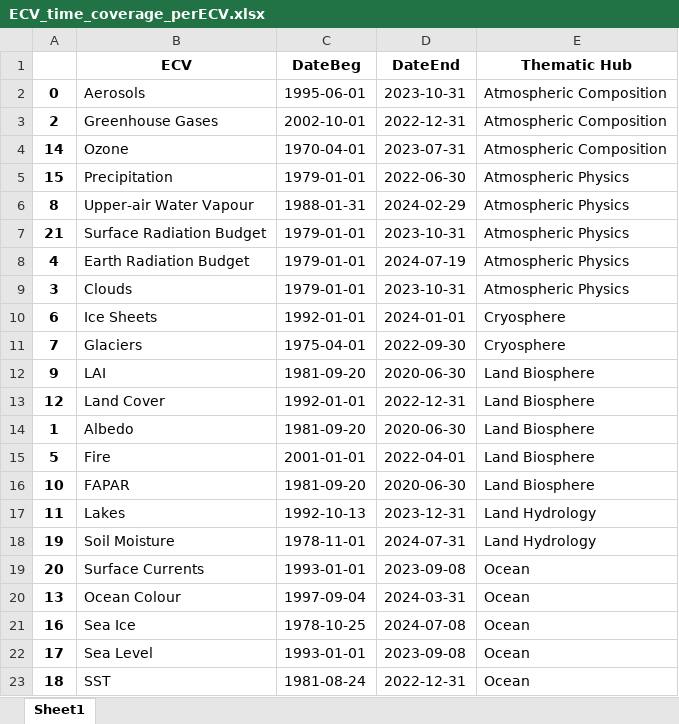
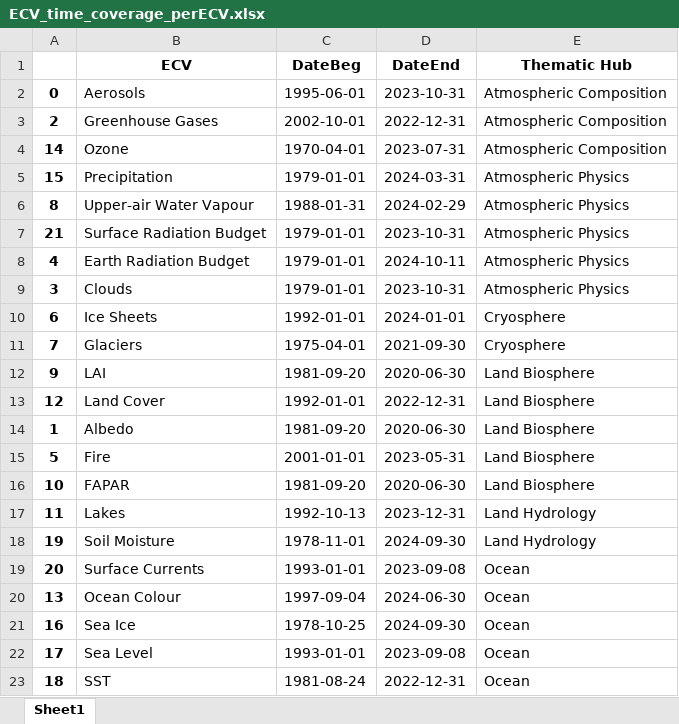
Before and after one commit to jpmartins83/CDS_data_timecoverage, an Excel workbook: ECV_time_coverage_perECV.xlsx, sheet Sheet1, drawn as a sheet; values as stored, in another font and other column widths than the file's, no borders; the diff names each change by its address in the sheet, - before the commit and + after, or states it on an @@ line.

```diff
--- a/ECV_time_coverage_perECV.xlsx (sheet Sheet1)
+++ b/ECV_time_coverage_perECV.xlsx (sheet Sheet1)
-D5 (DateEnd): 2022-06-30
+D5 (DateEnd): 2024-03-31
-D8 (DateEnd): 2024-07-19
+D8 (DateEnd): 2024-10-11
-D11 (DateEnd): 2022-09-30
+D11 (DateEnd): 2021-09-30
-D15 (DateEnd): 2022-04-01
+D15 (DateEnd): 2023-05-31
-D18 (DateEnd): 2024-07-31
+D18 (DateEnd): 2024-09-30
-D20 (DateEnd): 2024-03-31
+D20 (DateEnd): 2024-06-30
-D21 (DateEnd): 2024-07-08
+D21 (DateEnd): 2024-09-30
```
Also changed, not shown: ECV_time_coverage_perProduct.xlsx, 10 other files.
